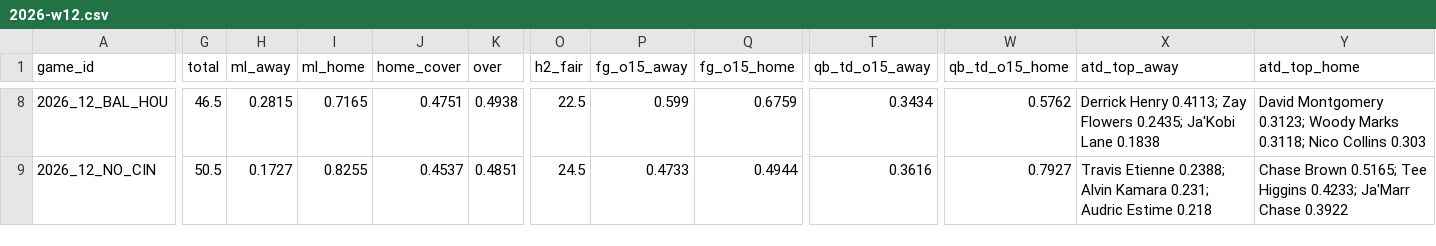
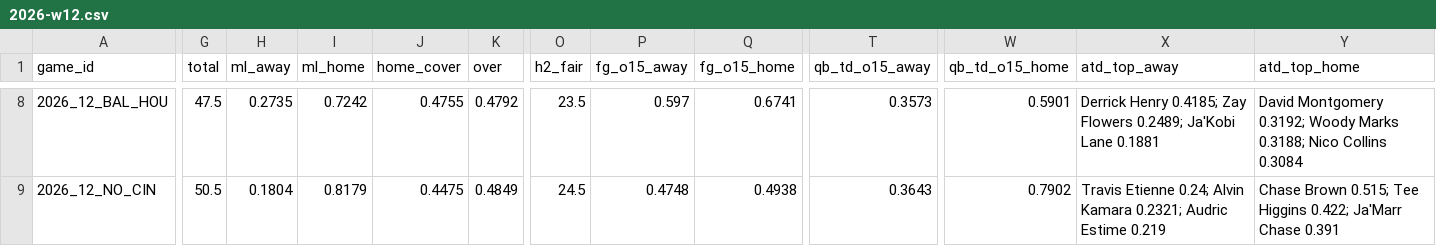
Before and after one commit to Moneyg604/nhl-early-goal, a CSV file: docs/nfl/weeks/2026-w12.csv, drawn as a sheet; only a part is shown, gaps mark what is left out; the diff covers the shown part only; the diff names each change by its address in the sheet, - before the commit and + after, or states it on an @@ line.

```diff
--- a/docs/nfl/weeks/2026-w12.csv
+++ b/docs/nfl/weeks/2026-w12.csv
-G8 (total): 46.5
+G8 (total): 47.5
-H8 (ml_away): 0.2815
+H8 (ml_away): 0.2735
-I8 (ml_home): 0.7165
+I8 (ml_home): 0.7242
-J8 (home_cover): 0.4751
+J8 (home_cover): 0.4755
-K8 (over): 0.4938
+K8 (over): 0.4792
-O8 (h2_fair): 22.5
+O8 (h2_fair): 23.5
-P8 (fg_o15_away): 0.599
+P8 (fg_o15_away): 0.597
-Q8 (fg_o15_home): 0.6759
+Q8 (fg_o15_home): 0.6741
-T8 (qb_td_o15_away): 0.3434
+T8 (qb_td_o15_away): 0.3573
-W8 (qb_td_o15_home): 0.5762
+W8 (qb_td_o15_home): 0.5901
-X8 (atd_top_away): Derrick Henry 0.4113; Zay Flowers 0.2435; Ja'Kobi Lane 0.1838
+X8 (atd_top_away): Derrick Henry 0.4185; Zay Flowers 0.2489; Ja'Kobi Lane 0.1881
-Y8 (atd_top_home): David Montgomery 0.3123; Woody Marks 0.3118; Nico Collins 0.303
+Y8 (atd_top_home): David Montgomery 0.3192; Woody Marks 0.3188; Nico Collins 0.3084
-H9 (ml_away): 0.1727
+H9 (ml_away): 0.1804
-I9 (ml_home): 0.8255
+I9 (ml_home): 0.8179
-J9 (home_cover): 0.4537
+J9 (home_cover): 0.4475
-K9 (over): 0.4851
+K9 (over): 0.4849
-P9 (fg_o15_away): 0.4733
+P9 (fg_o15_away): 0.4748
-Q9 (fg_o15_home): 0.4944
+Q9 (fg_o15_home): 0.4938
-T9 (qb_td_o15_away): 0.3616
+T9 (qb_td_o15_away): 0.3643
-W9 (qb_td_o15_home): 0.7927
+W9 (qb_td_o15_home): 0.7902
-X9 (atd_top_away): Travis Etienne 0.2388; Alvin Kamara 0.231; Audric Estime 0.218
+X9 (atd_top_away): Travis Etienne 0.24; Alvin Kamara 0.2321; Audric Estime 0.219
-Y9 (atd_top_home): Chase Brown 0.5165; Tee Higgins 0.4233; Ja'Marr Chase 0.3922
+Y9 (atd_top_home): Chase Brown 0.515; Tee Higgins 0.422; Ja'Marr Chase 0.391
```
Also changed, not shown: 119 edited cells elsewhere in this file, 17 other files.
